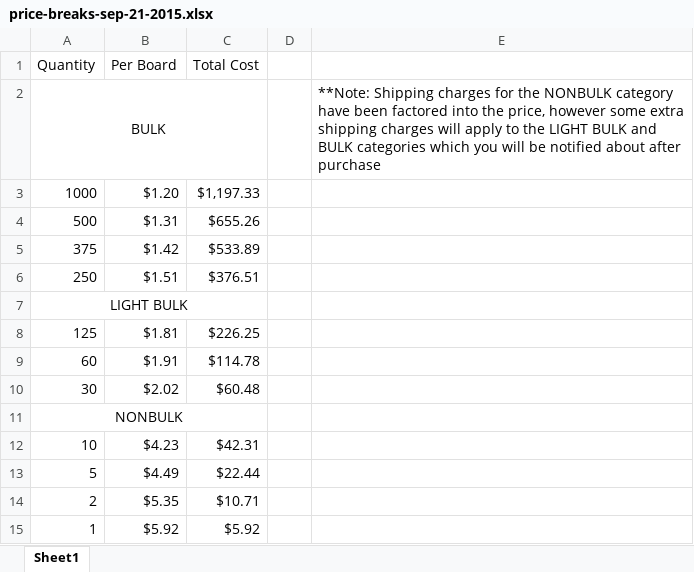
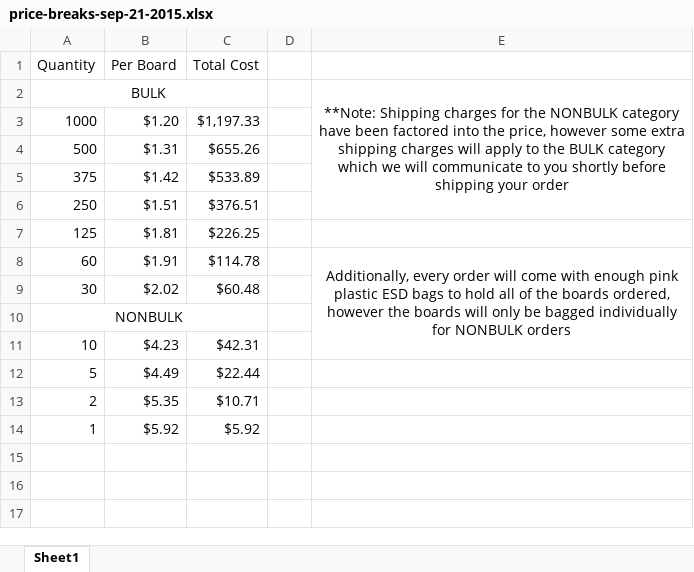
Before and after one commit to patrickgrad/eaglefiles, an Excel workbook: 555-prototyper-v2/price-breaks-sep-21-2015.xlsx, sheet Sheet1, drawn as a sheet; values as stored, in another font and other column widths than the file's, no borders; removed rows and columns are numbered as before the commit, all else as after; the diff names each change by its address in the sheet, - before the commit and + after, or states it on an @@ line.

```diff
--- a/555-prototyper-v2/price-breaks-sep-21-2015.xlsx (sheet Sheet1)
+++ b/555-prototyper-v2/price-breaks-sep-21-2015.xlsx (sheet Sheet1)
-E2: …to the LIGHT BULK and BULK categories which you will be notified about after purchase
+E2: …to the BULK category which we will communicate to you shortly before shipping your order
-E2 alignment: left
+E2 alignment: center
+E2:E6 merged
-row 7: LIGHT BULK
-E8: (empty)
+E8: Additionally, every order will come with enough pink plastic ESD bags to hold all of the boards ordered, however the boards will only be bagged individually for NONBULK orders
+E8:E11 merged
```
Also changed, not shown: 3 other files.
